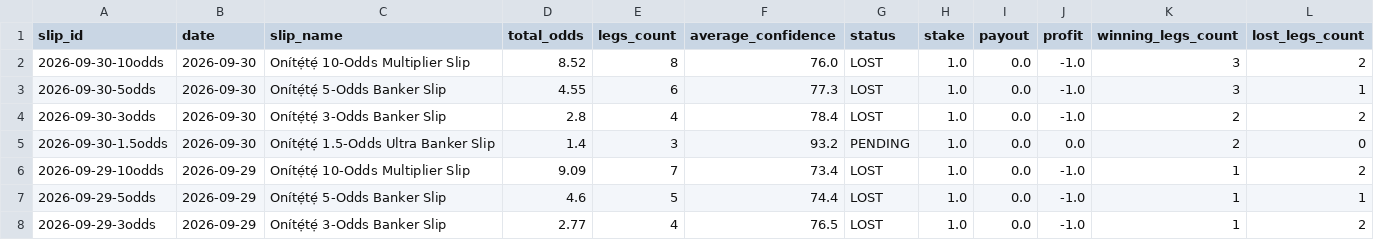
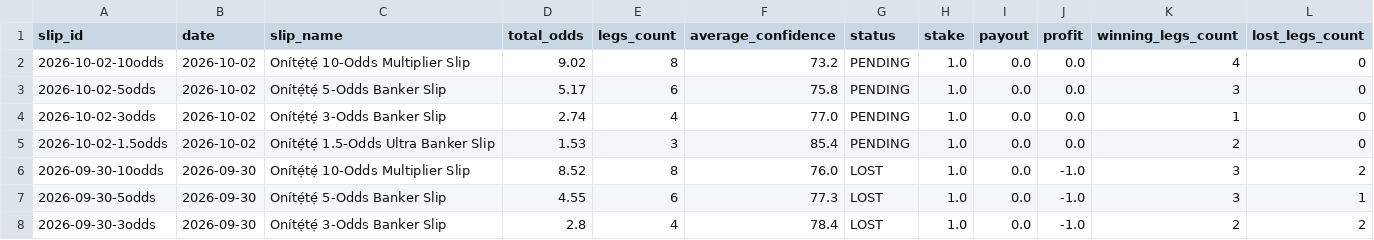
Before and after one commit to ogungbile-hue/statarea-scraper, a CSV file: output/results_ledger.csv, drawn as a sheet; only a part is shown; the shorter side is filled out with more unchanged rows.

```diff
--- a/output/results_ledger.csv
+++ b/output/results_ledger.csv
@@ -1,2 +1,6 @@
 slip_id,date,slip_name,total_odds,legs_count,average_confidence,status,stake,payout,profit,winning_legs_count,lost_legs_count
+2026-10-02-10odds,2026-10-02,Onítẹ́tẹ́ 10-Odds Multiplier Slip,9.02,8,73.2,PENDING,1.0,0.0,0.0,4,0
+2026-10-02-5odds,2026-10-02,Onítẹ́tẹ́ 5-Odds Banker Slip,5.17,6,75.8,PENDING,1.0,0.0,0.0,3,0
+2026-10-02-3odds,2026-10-02,Onítẹ́tẹ́ 3-Odds Banker Slip,2.74,4,77.0,PENDING,1.0,0.0,0.0,1,0
+2026-10-02-1.5odds,2026-10-02,Onítẹ́tẹ́ 1.5-Odds Ultra Banker Slip,1.53,3,85.4,PENDING,1.0,0.0,0.0,2,0
 2026-09-30-10odds,2026-09-30,Onítẹ́tẹ́ 10-Odds Multiplier Slip,8.52,8,76.0,LOST,1.0,0.0,-1.0,3,2
```
Also changed, not shown: 8 other files.
